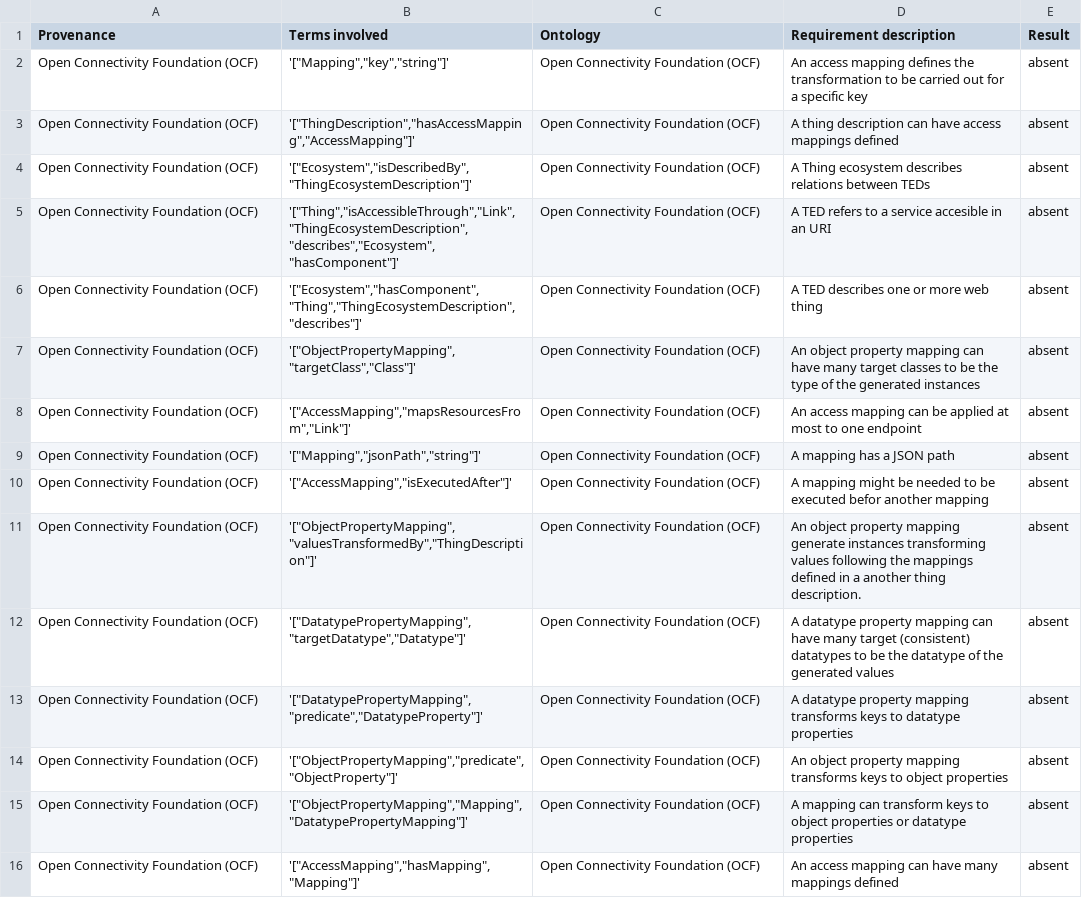
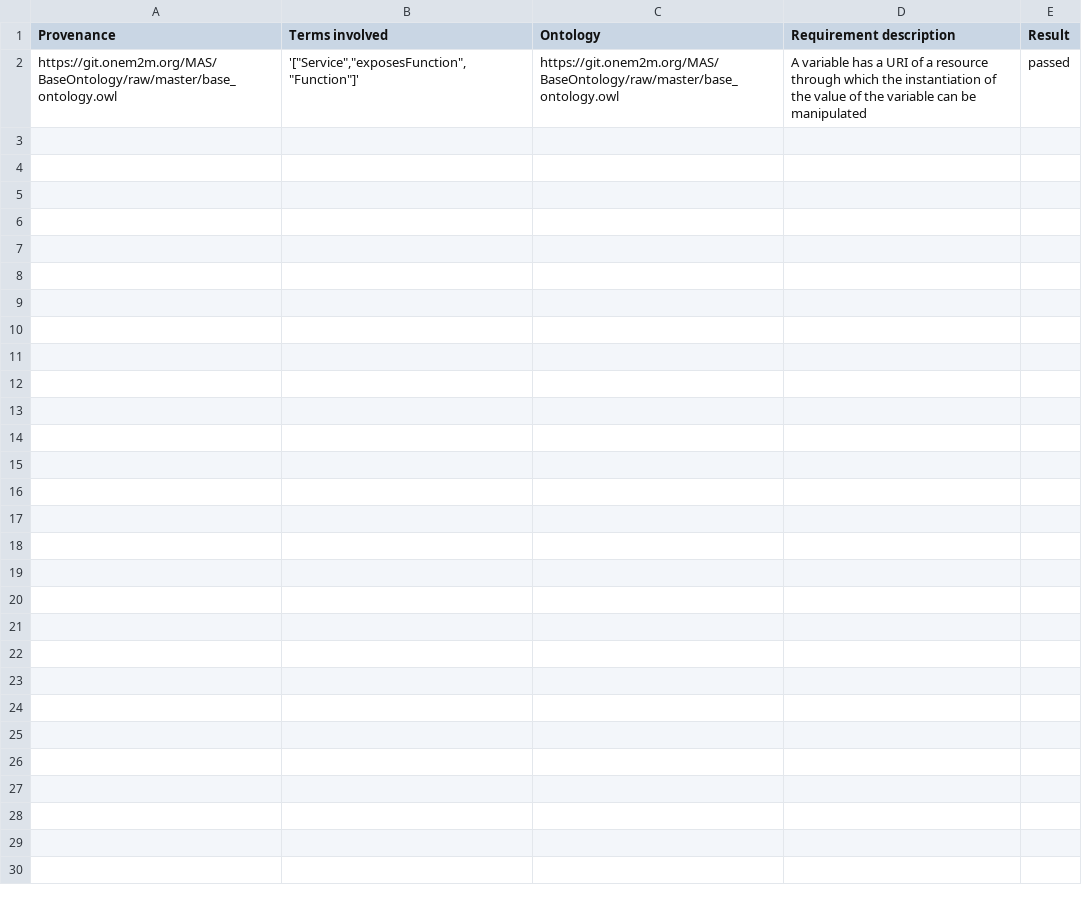
Before and after one commit to albaizq/ThemisForConformance, a CSV file: jar/results-o1.csv, drawn as a sheet.

```diff
--- a/jar/results-o1.csv
+++ b/jar/results-o1.csv
@@ -1,16 +1,2 @@
 Provenance;Terms involved;Ontology;Requirement description;Result
-Open Connectivity Foundation (OCF);'["Mapping","key","string"]';Open Connectivity Foundation (OCF);An access mapping defines the transformation to be carried out for a specific key;absent
-Open Connectivity Foundation (OCF);'["ThingDescription","hasAccessMapping","AccessMapping"]';Open Connectivity Foundation (OCF);A thing description can have access mappings defined;absent
-Open Connectivity Foundation (OCF);'["Ecosystem","isDescribedBy","ThingEcosystemDescription"]';Open Connectivity Foundation (OCF);A Thing ecosystem describes relations between TEDs;absent
-Open Connectivity Foundation (OCF);'["Thing","isAccessibleThrough","Link","ThingEcosystemDescription","describes","Ecosystem","hasComponent"]';Open Connectivity Foundation (OCF);A TED refers to a service accesible in an URI;absent
-Open Connectivity Foundation (OCF);'["Ecosystem","hasComponent","Thing","ThingEcosystemDescription","describes"]';Open Connectivity Foundation (OCF);A TED describes one or more web thing;absent
-Open Connectivity Foundation (OCF);'["ObjectPropertyMapping","targetClass","Class"]';Open Connectivity Foundation (OCF);An object property mapping can have many target classes to be the type of the generated instances;absent
-Open Connectivity Foundation (OCF);'["AccessMapping","mapsResourcesFrom","Link"]';Open Connectivity Foundation (OCF);An access mapping can be applied at most to one endpoint;absent
-Open Connectivity Foundation (OCF);'["Mapping","jsonPath","string"]';Open Connectivity Foundation (OCF);A mapping has a JSON path;absent
-Open Connectivity Foundation (OCF);'["AccessMapping","isExecutedAfter"]';Open Connectivity Foundation (OCF);A mapping might be needed to be executed befor another mapping;absent
-Open Connectivity Foundation (OCF);'["ObjectPropertyMapping","valuesTransformedBy","ThingDescription"]';Open Connectivity Foundation (OCF);An object property mapping generate instances transforming values following the mappings defined in a another thing description.;absent
-Open Connectivity Foundation (OCF);'["DatatypePropertyMapping","targetDatatype","Datatype"]';Open Connectivity Foundation (OCF);A datatype property mapping can have many target (consistent) datatypes to be the datatype of the generated values;absent
-Open Connectivity Foundation (OCF);'["DatatypePropertyMapping","predicate","DatatypeProperty"]';Open Connectivity Foundation (OCF);A datatype property mapping transforms keys to datatype properties;absent
-Open Connectivity Foundation (OCF);'["ObjectPropertyMapping","predicate","ObjectProperty"]';Open Connectivity Foundation (OCF);An object property mapping transforms keys to object properties;absent
-Open Connectivity Foundation (OCF);'["ObjectPropertyMapping","Mapping","DatatypePropertyMapping"]';Open Connectivity Foundation (OCF);A mapping can transform keys to object properties or datatype properties;absent
-Open Connectivity Foundation (OCF);'["AccessMapping","hasMapping","Mapping"]';Open Connectivity Foundation (OCF);An access mapping can have many mappings defined;absent
+https://git.onem2m.org/MAS/BaseOntology/raw/master/base_ontology.owl;'["Service","exposesFunction","Function"]';https://git.onem2m.org/MAS/BaseOntology/raw/master/base_ontology.owl;A variable has a URI of a resource through which the instantiation of the value of the variable can be manipulated;passed
```
Also changed, not shown: jar/got-o1.0.csv, jar/got-o1.csv, 44 other files.
